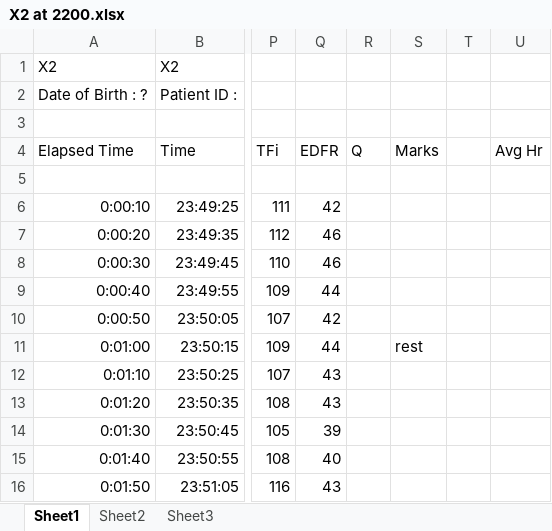
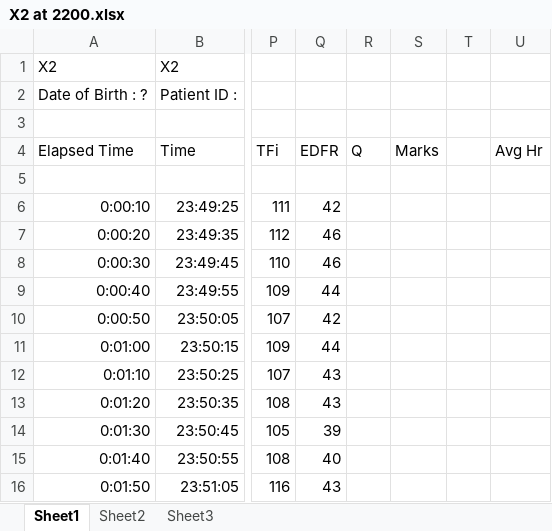
Before and after one commit to Broccolito/Tatum_Group_Training, an Excel workbook: QT_VO2max_Data/Xining_VO2_QT_values_revisited_20June2019/VO2_Physioflow_Avg_Match_Watts_Dean/physioflow/21Sept2013_Xining_Physioflow_X1X4/X2 at 2200.xlsx, sheet Sheet1, drawn as a sheet; only a part is shown, gaps mark what is left out; values as stored, in another font and other column widths than the file's, no borders; charts and pictures not drawn; the diff names each change by its address in the sheet, - before the commit and + after, or states it on an @@ line.

```diff
--- a/QT_VO2max_Data/Xining_VO2_QT_values_revisited_20June2019/VO2_Physioflow_Avg_Match_Watts_Dean/physioflow/21Sept2013_Xining_Physioflow_X1X4/X2 at 2200.xlsx (sheet Sheet1)
+++ b/QT_VO2max_Data/Xining_VO2_QT_values_revisited_20June2019/VO2_Physioflow_Avg_Match_Watts_Dean/physioflow/21Sept2013_Xining_Physioflow_X1X4/X2 at 2200.xlsx (sheet Sheet1)
-S11 (Marks): rest
+S11 (Marks): (empty)
```
Also changed, not shown: charts or pictures, QT_VO2max_Data/Xining_VO2_QT_values_revisited_20June2019/VO2_Physioflow_Avg_Match_Watts_Dean/physioflow/21Sept2013_Xining_Physioflow_X1X4/X3 at 2200.xlsx, QT_VO2max_Data/Xining_VO2_QT_values_revisited_20June2019/VO2_Physioflow_Avg_Match_Watts_Dean/physioflow/22Sept2013_Xining_Physioflow_X5X8/X6 at 2200.xlsx, 33 other files.
